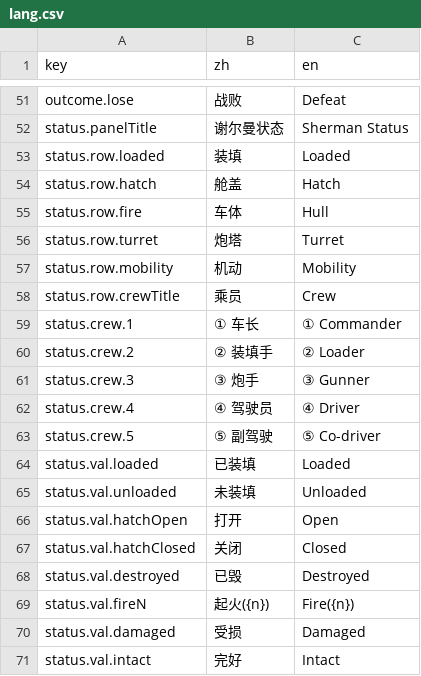
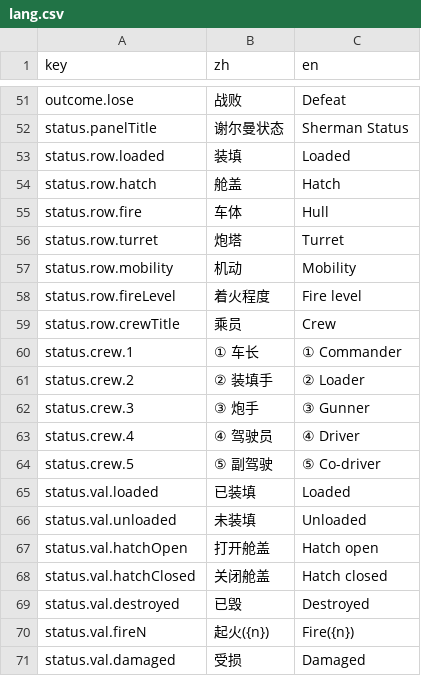
Before and after one commit to ls61117182/lostmoon, a CSV file: data/lang.csv, drawn as a sheet; only a part is shown, gaps mark what is left out; the shorter side is filled out with more unchanged rows.

```diff
--- a/data/lang.csv
+++ b/data/lang.csv
@@ -57,2 +57,3 @@ status.row.turret,炮塔,Turret
 status.row.mobility,机动,Mobility
+status.row.fireLevel,着火程度,Fire level
 status.row.crewTitle,乘员,Crew
@@ -65,4 +66,4 @@ status.val.loaded,已装填,Loaded
 status.val.unloaded,未装填,Unloaded
-status.val.hatchOpen,打开,Open
-status.val.hatchClosed,关闭,Closed
+status.val.hatchOpen,打开舱盖,Hatch open
+status.val.hatchClosed,关闭舱盖,Hatch closed
 status.val.destroyed,已毁,Destroyed
```
Also changed, not shown: 2 other files.
